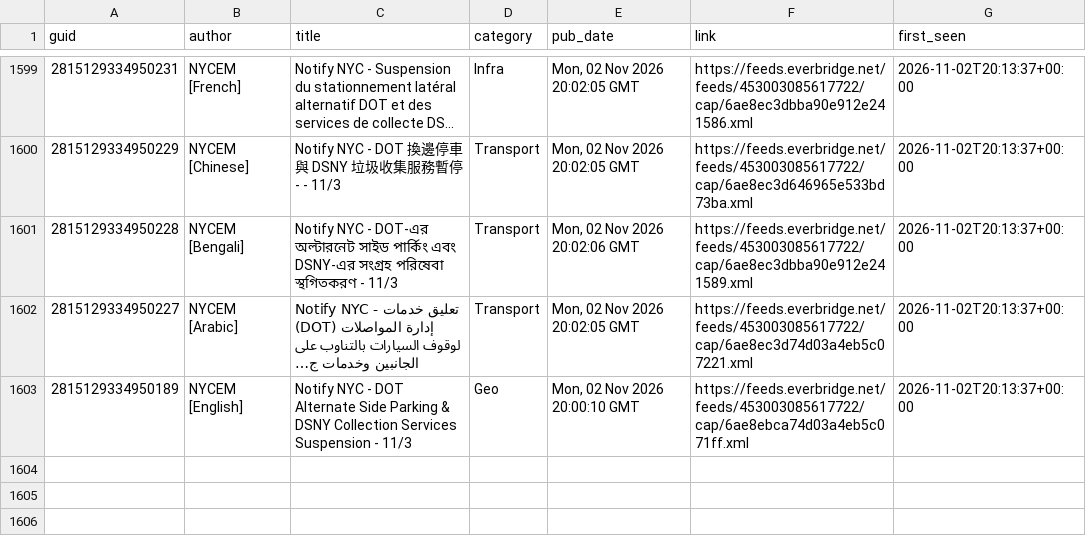
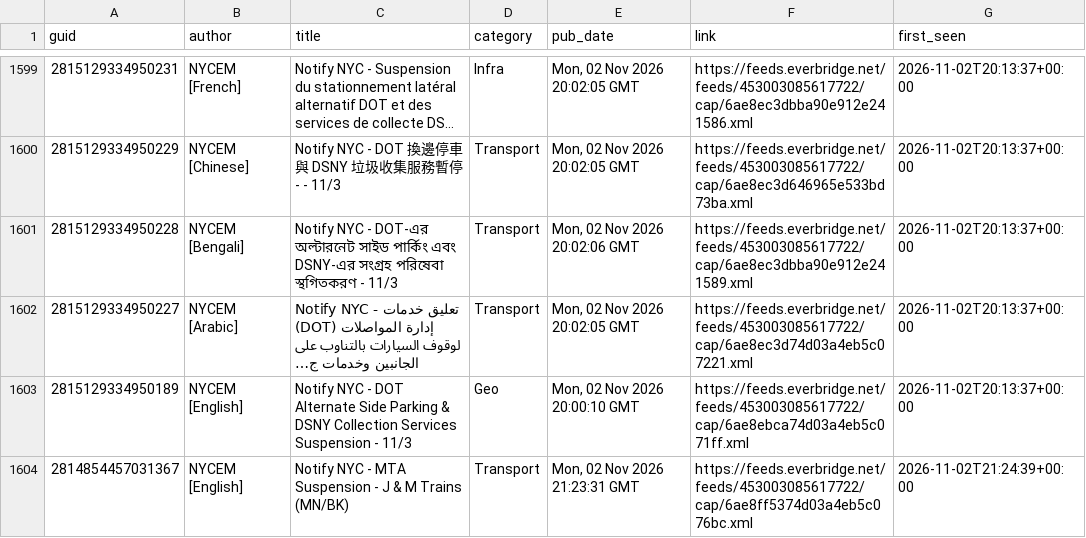
Before and after one commit to BetaNYC/q-map, a CSV file: data/archive/alerts/items.csv, drawn as a sheet; only a part is shown, gaps mark what is left out; long unchanged cells end in …; the diff names each change by its address in the sheet, - before the commit and + after, or states it on an @@ line.

```diff
--- a/data/archive/alerts/items.csv
+++ b/data/archive/alerts/items.csv
+row 1604: 2814854457031367 | NYCEM [English] | Notify NYC - MTA Suspension - J & M Trains (MN/BK) | Transport | Mon, 02 Nov 2026 21:23:31 GMT | https://feeds.everbridge.net/feeds/453003085617722/cap/6ae8ff5374d03a4eb5c076bc.xml | 2026-11-02T21:24:39+00:00
```
Also changed, not shown: 2 other files.
